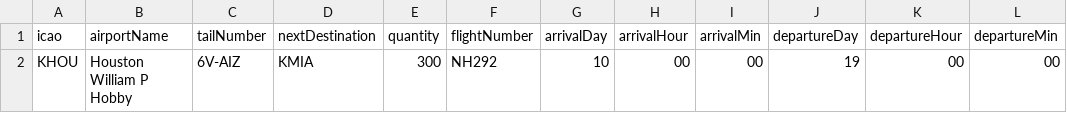
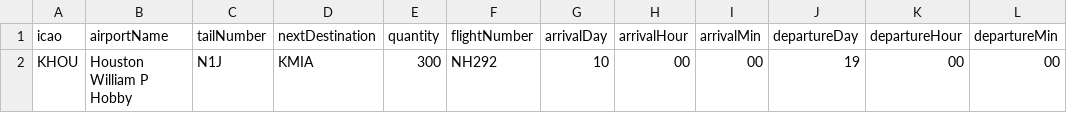
Before and after one commit to nadim1975/GPORTAL, a CSV file: createSO_testdata.csv, drawn as a sheet.

```diff
--- a/createSO_testdata.csv
+++ b/createSO_testdata.csv
@@ -1,2 +1,2 @@
 icao,airportName,tailNumber,nextDestination,quantity,flightNumber,arrivalDay,arrivalHour,arrivalMin,departureDay,departureHour,departureMin
-KHOU,Houston William P Hobby,6V-AIZ,KMIA,300,NH292,10,00,00,19,00,00
+KHOU,Houston William P Hobby,N1J,KMIA,300,NH292,10,00,00,19,00,00
```
Also changed, not shown: 3 other files.
